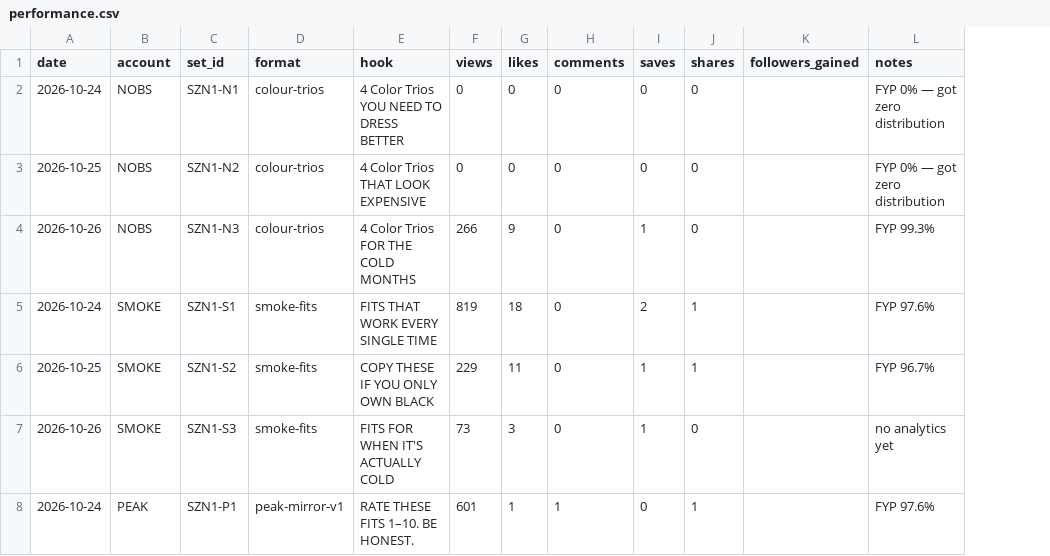
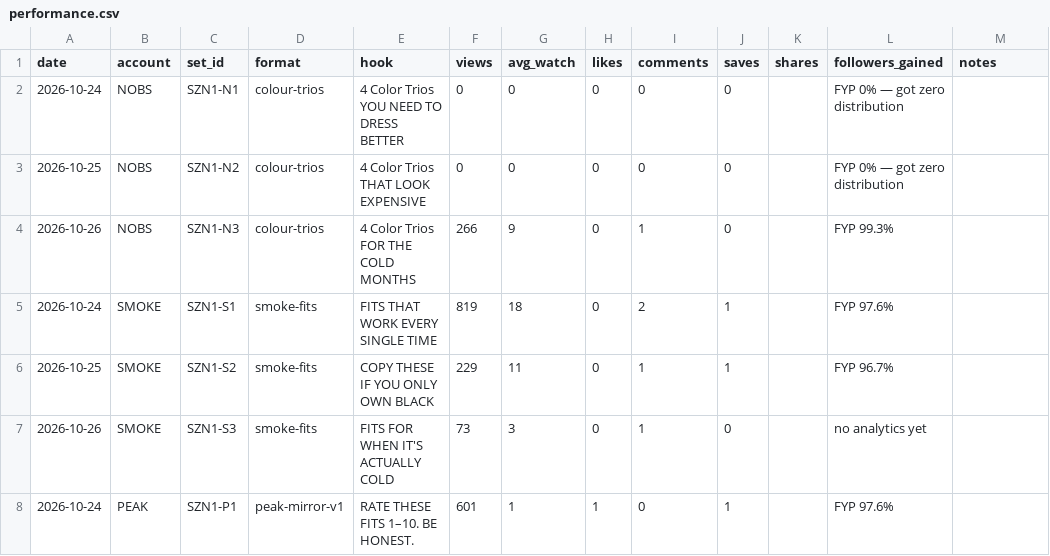
Before and after one commit to OMWHMEDE/block27-engine, a CSV file: 07-results/performance.csv, drawn as a sheet; only a part is shown; addresses are those after the commit; the diff covers the shown part only; the diff names each change by its address in the sheet, - before the commit and + after, or states it on an @@ line.

```diff
--- a/07-results/performance.csv
+++ b/07-results/performance.csv
+column G (avg_watch), rows 2-8: 0 | 0 | 9 | 18 | 11 | 3 | 1
-K2:K4 (shares): 0
+K2:K4 (shares): (empty)
-L2:L3 (followers_gained): (empty)
+L2:L3 (followers_gained): FYP 0% — got zero distribution
-M2:M3 (notes): FYP 0% — got zero distribution
+M2:M3 (notes): (empty)
-H4 (likes): 9
+H4 (likes): 0
-I4 (comments): 0
+I4 (comments): 1
-J4 (saves): 1
+J4 (saves): 0
-L4 (followers_gained): (empty)
+L4 (followers_gained): FYP 99.3%
-M4 (notes): FYP 99.3%
+M4 (notes): (empty)
-H5 (likes): 18
+H5 (likes): 0
-I5 (comments): 0
+I5 (comments): 2
-J5 (saves): 2
+J5 (saves): 1
-K5:K6 (shares): 1
+K5:K6 (shares): (empty)
-L5 (followers_gained): (empty)
+L5 (followers_gained): FYP 97.6%
-M5 (notes): FYP 97.6%
+M5 (notes): (empty)
-H6 (likes): 11
+H6 (likes): 0
-I6:I7 (comments): 0
+I6:I7 (comments): 1
-L6 (followers_gained): (empty)
+L6 (followers_gained): FYP 96.7%
-M6 (notes): FYP 96.7%
+M6 (notes): (empty)
-H7 (likes): 3
+H7 (likes): 0
-J7 (saves): 1
+J7 (saves): 0
-K7 (shares): 0
+K7 (shares): (empty)
-L7 (followers_gained): (empty)
+L7 (followers_gained): no analytics yet
-M7 (notes): no analytics yet
+M7 (notes): (empty)
-I8 (comments): 1
+I8 (comments): 0
-J8 (saves): 0
+J8 (saves): 1
-K8 (shares): 1
+K8 (shares): (empty)
-L8 (followers_gained): (empty)
+L8 (followers_gained): FYP 97.6%
-M8 (notes): FYP 97.6%
+M8 (notes): (empty)
```
Also changed, not shown: 20 edited cells elsewhere in this file, 1 other file.
